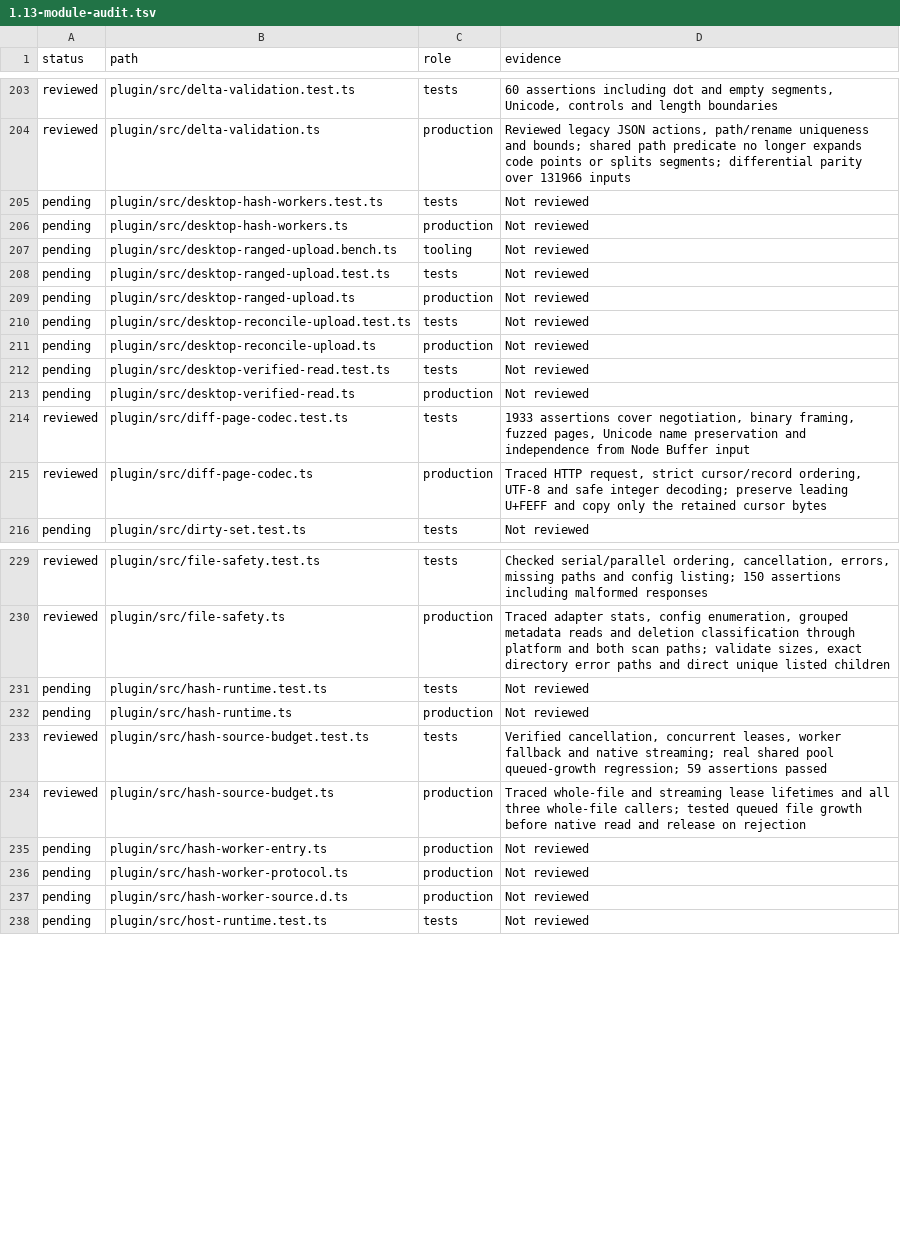
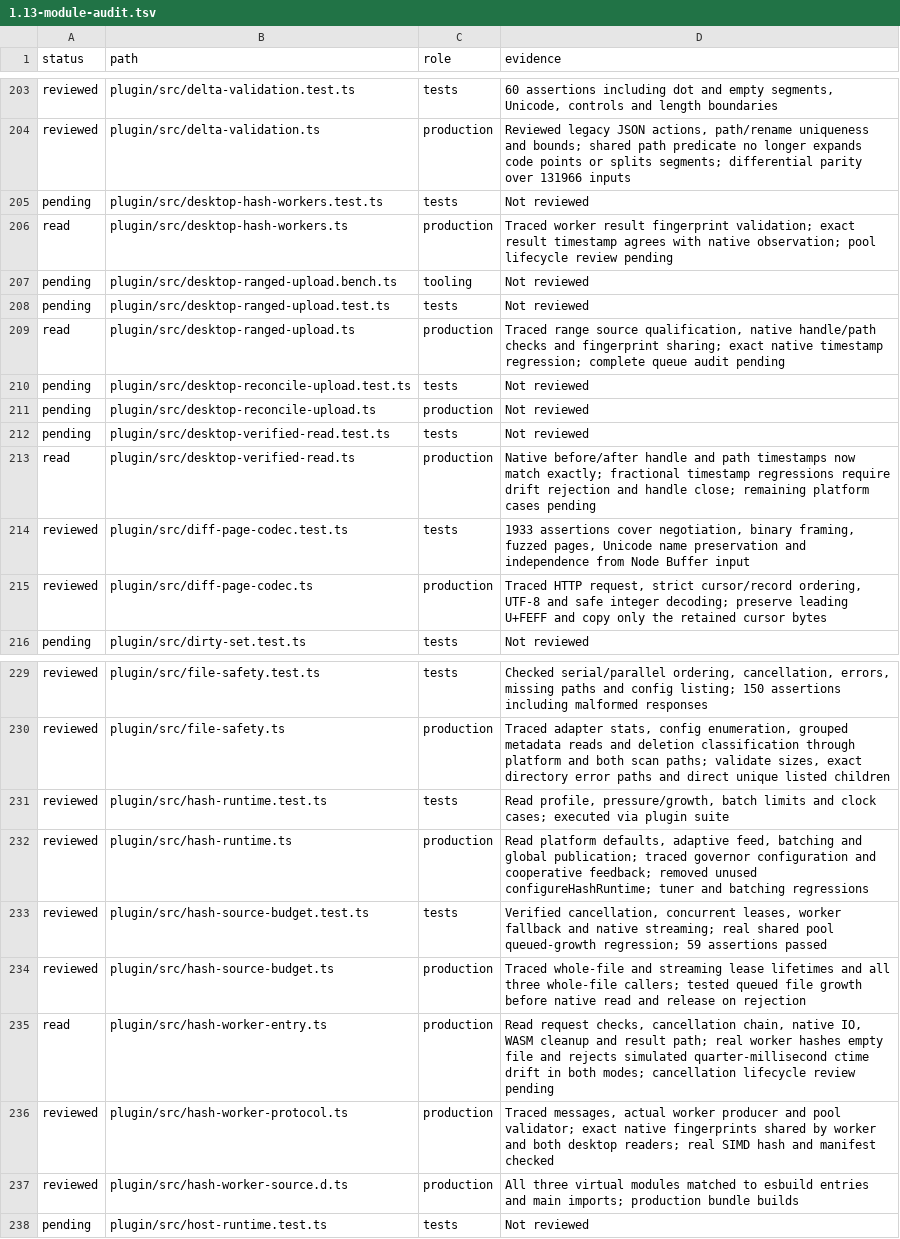
Before and after one commit to Savemech/obsetync, a TSV file: docs/1.13-module-audit.tsv, drawn as a sheet; only a part is shown, gaps mark what is left out.

Commit message:
fix: detect submillisecond desktop file drift across native reads

```diff
--- a/docs/1.13-module-audit.tsv
+++ b/docs/1.13-module-audit.tsv
@@ -205,6 +205,6 @@ reviewed	plugin/src/delta-validation.ts	production	Reviewed legacy JSON actions,
 pending	plugin/src/desktop-hash-workers.test.ts	tests	Not reviewed
-pending	plugin/src/desktop-hash-workers.ts	production	Not reviewed
+read	plugin/src/desktop-hash-workers.ts	production	Traced worker result fingerprint validation; exact result timestamp agrees with native observation; pool lifecycle review pending
 pending	plugin/src/desktop-ranged-upload.bench.ts	tooling	Not reviewed
 pending	plugin/src/desktop-ranged-upload.test.ts	tests	Not reviewed
-pending	plugin/src/desktop-ranged-upload.ts	production	Not reviewed
+read	plugin/src/desktop-ranged-upload.ts	production	Traced range source qualification, native handle/path checks and fingerprint sharing; exact native timestamp regression; complete queue audit pending
 pending	plugin/src/desktop-reconcile-upload.test.ts	tests	Not reviewed
@@ -212,3 +212,3 @@ pending	plugin/src/desktop-reconcile-upload.ts	production	Not reviewed
 pending	plugin/src/desktop-verified-read.test.ts	tests	Not reviewed
-pending	plugin/src/desktop-verified-read.ts	production	Not reviewed
+read	plugin/src/desktop-verified-read.ts	production	Native before/after handle and path timestamps now match exactly; fractional timestamp regressions require drift rejection and handle close; remaining platform cases pending
 reviewed	plugin/src/diff-page-codec.test.ts	tests	1933 assertions cover negotiation, binary framing, fuzzed pages, Unicode name preservation and independence from Node Buffer input
@@ -230,9 +230,9 @@ reviewed	plugin/src/file-safety.test.ts	tests	Checked serial/parallel ordering,
 reviewed	plugin/src/file-safety.ts	production	Traced adapter stats, config enumeration, grouped metadata reads and deletion classification through platform and both scan paths; validate sizes, exact directory error paths and direct unique listed children
-pending	plugin/src/hash-runtime.test.ts	tests	Not reviewed
-pending	plugin/src/hash-runtime.ts	production	Not reviewed
+reviewed	plugin/src/hash-runtime.test.ts	tests	Read profile, pressure/growth, batch limits and clock cases; executed via plugin suite
+reviewed	plugin/src/hash-runtime.ts	production	Read platform defaults, adaptive feed, batching and global publication; traced governor configuration and cooperative feedback; removed unused configureHashRuntime; tuner and batching regressions
 reviewed	plugin/src/hash-source-budget.test.ts	tests	Verified cancellation, concurrent leases, worker fallback and native streaming; real shared pool queued-growth regression; 59 assertions passed
 reviewed	plugin/src/hash-source-budget.ts	production	Traced whole-file and streaming lease lifetimes and all three whole-file callers; tested queued file growth before native read and release on rejection
-pending	plugin/src/hash-worker-entry.ts	production	Not reviewed
-pending	plugin/src/hash-worker-protocol.ts	production	Not reviewed
-pending	plugin/src/hash-worker-source.d.ts	production	Not reviewed
+read	plugin/src/hash-worker-entry.ts	production	Read request checks, cancellation chain, native IO, WASM cleanup and result path; real worker hashes empty file and rejects simulated quarter-millisecond ctime drift in both modes; cancellation lifecycle review pending
+reviewed	plugin/src/hash-worker-protocol.ts	production	Traced messages, actual worker producer and pool validator; exact native fingerprints shared by worker and both desktop readers; real SIMD hash and manifest checked
+reviewed	plugin/src/hash-worker-source.d.ts	production	All three virtual modules matched to esbuild entries and main imports; production bundle builds
 pending	plugin/src/host-runtime.test.ts	tests	Not reviewed
```
Also changed, not shown: 10 other files.
